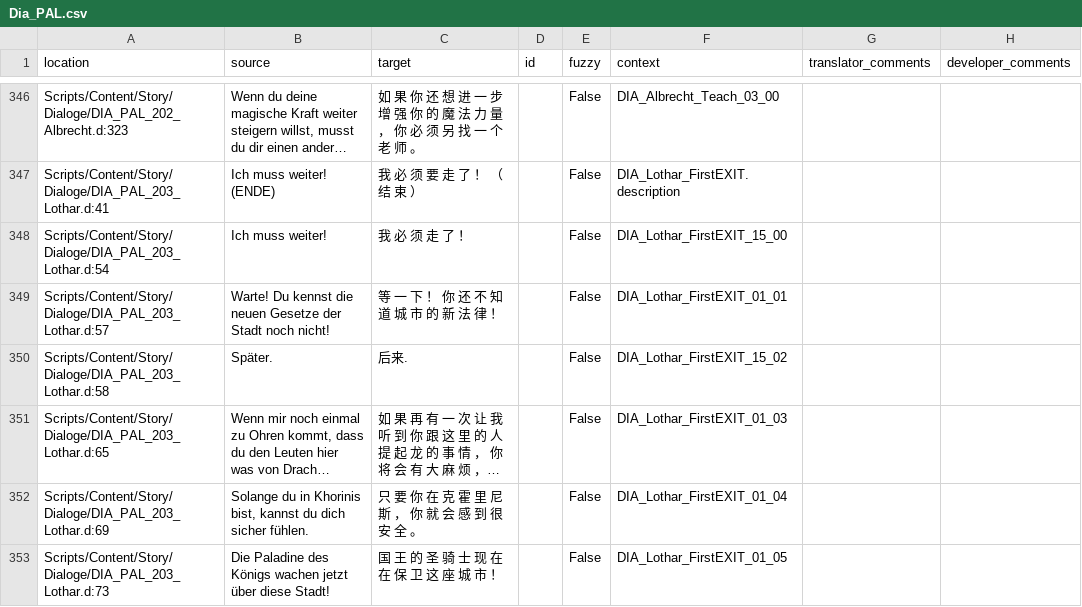
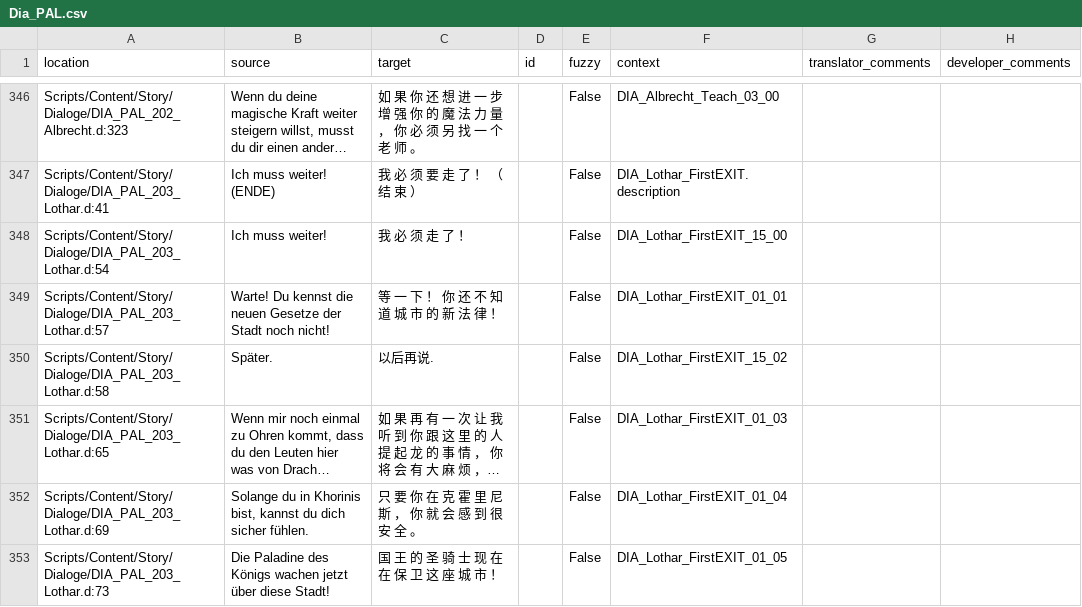
Before and after one commit to auronen/Gothic-2-localization, a CSV file: .translations/zh_Hans/Dia_PAL.csv, drawn as a sheet; only a part is shown, gaps mark what is left out; long unchanged cells end in …; the diff names each change by its address in the sheet, - before the commit and + after, or states it on an @@ line.

Commit message:
Translated using Weblate (Chinese (Simplified))
Currently translated at 100.0% (1539 of 1539 strings)

Translation: Gothic 2: Night of the Raven/Dia_PAL
Translate-URL: http://weblate.cokoliv.eu/projects/gothic-2-night-of-the-raven/dia_pal/zh_Hans/

```diff
--- a/.translations/zh_Hans/Dia_PAL.csv
+++ b/.translations/zh_Hans/Dia_PAL.csv
-C350 (target): 后来.
+C350 (target): 以后再说.
```
